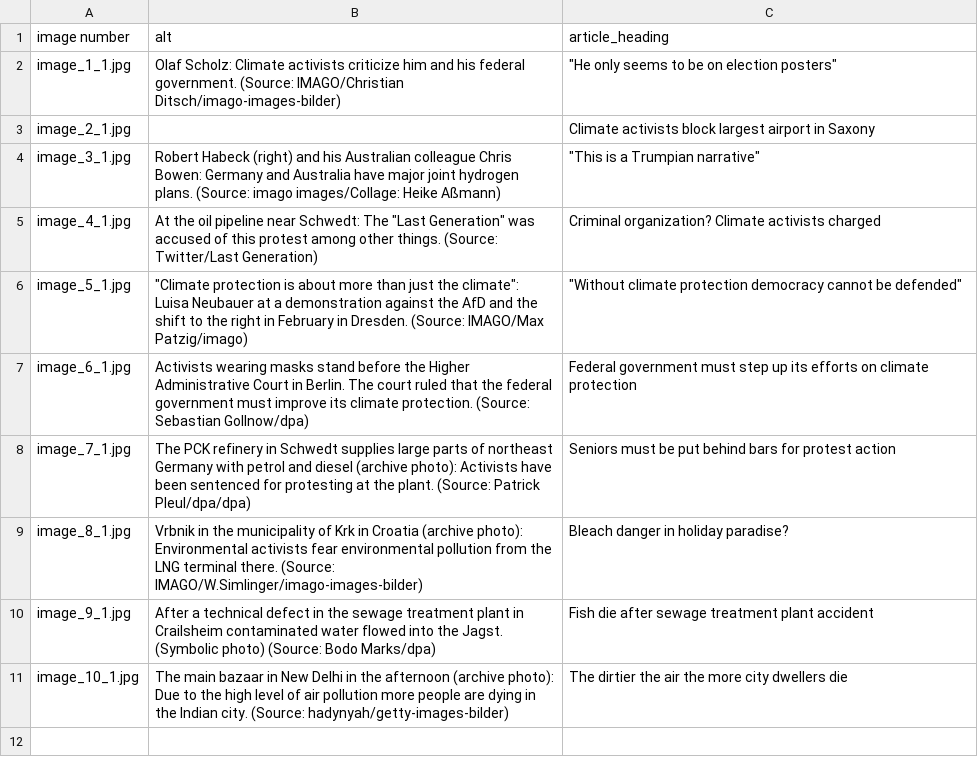
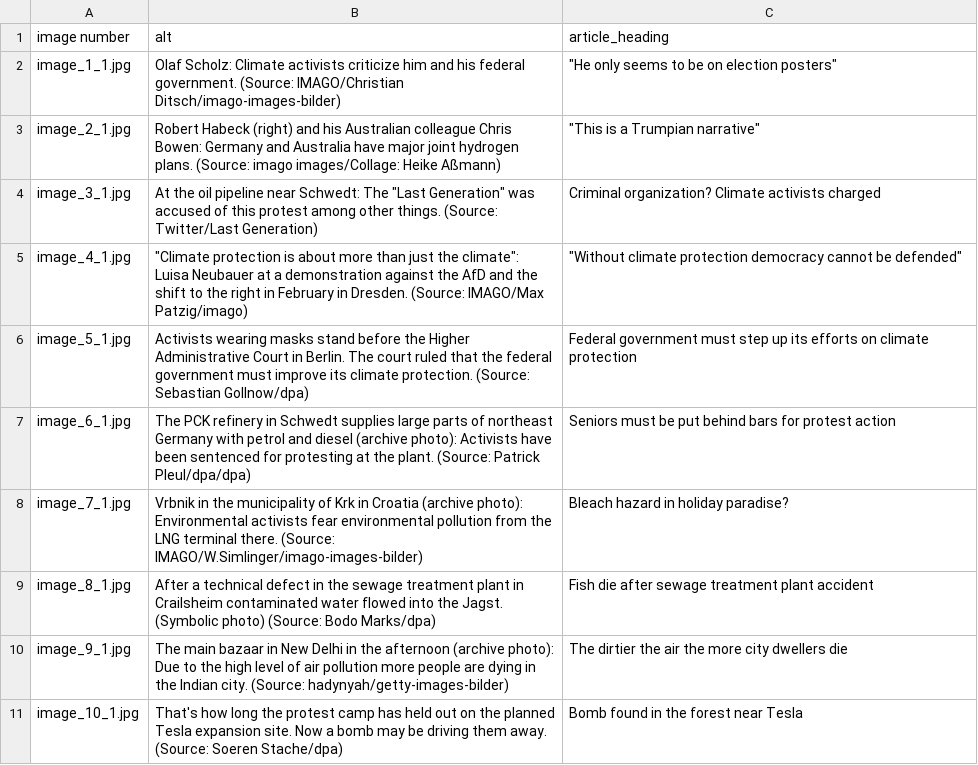
Before and after one commit to ayainfida/news-scrapper, a CSV file: output/images/www.t-online.de/Politics & Economy/labels.csv, drawn as a sheet.

```diff
--- a/output/images/www.t-online.de/Politics & Economy/labels.csv
+++ b/output/images/www.t-online.de/Politics & Economy/labels.csv
@@ -2,10 +2,10 @@ image number,alt,article_heading
 image_1_1.jpg,Olaf Scholz: Climate activists criticize him and his federal government. (Source: IMAGO/Christian Ditsch/imago-images-bilder),"""He only seems to be on election posters"""
-image_2_1.jpg,,Climate activists block largest airport in Saxony
-image_3_1.jpg,Robert Habeck (right) and his Australian colleague Chris Bowen: Germany and Australia have major joint hydrogen plans. (Source: imago images/Collage: Heike Aßmann),"""This is a Trumpian narrative"""
-image_4_1.jpg,"At the oil pipeline near Schwedt: The ""Last Generation"" was accused of this protest among other things. (Source: Twitter/Last Generation)",Criminal organization? Climate activists charged
-image_5_1.jpg,"""Climate protection is about more than just the climate"": Luisa Neubauer at a demonstration against the AfD and the shift to the right in February in Dresden. (Source: IMAGO/Max Patzig/imago)","""Without climate protection democracy cannot be defended"""
-image_6_1.jpg,Activists wearing masks stand before the Higher Administrative Court in Berlin. The court ruled that the federal government must improve its climate protection. (Source: Sebastian Gollnow/dpa),Federal government must step up its efforts on climate protection
-image_7_1.jpg,The PCK refinery in Schwedt supplies large parts of northeast Germany with petrol and diesel (archive photo): Activists have been sentenced for protesting at the plant. (Source: Patrick Pleul/dpa/dpa),Seniors must be put behind bars for protest action
-image_8_1.jpg,Vrbnik in the municipality of Krk in Croatia (archive photo): Environmental activists fear environmental pollution from the LNG terminal there. (Source: IMAGO/W.Simlinger/imago-images-bilder),Bleach danger in holiday paradise?
-image_9_1.jpg,After a technical defect in the sewage treatment plant in Crailsheim contaminated water flowed into the Jagst. (Symbolic photo) (Source: Bodo Marks/dpa),Fish die after sewage treatment plant accident
-image_10_1.jpg,The main bazaar in New Delhi in the afternoon (archive photo): Due to the high level of air pollution more people are dying in the Indian city. (Source: hadynyah/getty-images-bilder),The dirtier the air the more city dwellers die
+image_2_1.jpg,Robert Habeck (right) and his Australian colleague Chris Bowen: Germany and Australia have major joint hydrogen plans. (Source: imago images/Collage: Heike Aßmann),"""This is a Trumpian narrative"""
+image_3_1.jpg,"At the oil pipeline near Schwedt: The ""Last Generation"" was accused of this protest among other things. (Source: Twitter/Last Generation)",Criminal organization? Climate activists charged
+image_4_1.jpg,"""Climate protection is about more than just the climate"": Luisa Neubauer at a demonstration against the AfD and the shift to the right in February in Dresden. (Source: IMAGO/Max Patzig/imago)","""Without climate protection democracy cannot be defended"""
+image_5_1.jpg,Activists wearing masks stand before the Higher Administrative Court in Berlin. The court ruled that the federal government must improve its climate protection. (Source: Sebastian Gollnow/dpa),Federal government must step up its efforts on climate protection
+image_6_1.jpg,The PCK refinery in Schwedt supplies large parts of northeast Germany with petrol and diesel (archive photo): Activists have been sentenced for protesting at the plant. (Source: Patrick Pleul/dpa/dpa),Seniors must be put behind bars for protest action
+image_7_1.jpg,Vrbnik in the municipality of Krk in Croatia (archive photo): Environmental activists fear environmental pollution from the LNG terminal there. (Source: IMAGO/W.Simlinger/imago-images-bilder),Bleach hazard in holiday paradise?
+image_8_1.jpg,After a technical defect in the sewage treatment plant in Crailsheim contaminated water flowed into the Jagst. (Symbolic photo) (Source: Bodo Marks/dpa),Fish die after sewage treatment plant accident
+image_9_1.jpg,The main bazaar in New Delhi in the afternoon (archive photo): Due to the high level of air pollution more people are dying in the Indian city. (Source: hadynyah/getty-images-bilder),The dirtier the air the more city dwellers die
+image_10_1.jpg,That's how long the protest camp has held out on the planned Tesla expansion site. Now a bomb may be driving them away. (Source: Soeren Stache/dpa),Bomb found in the forest near Tesla
```
Also changed, not shown: output/images/www.t-online.de/Abroad/labels.csv, output/images/www.t-online.de/Fitness/labels.csv, 44 other files.
